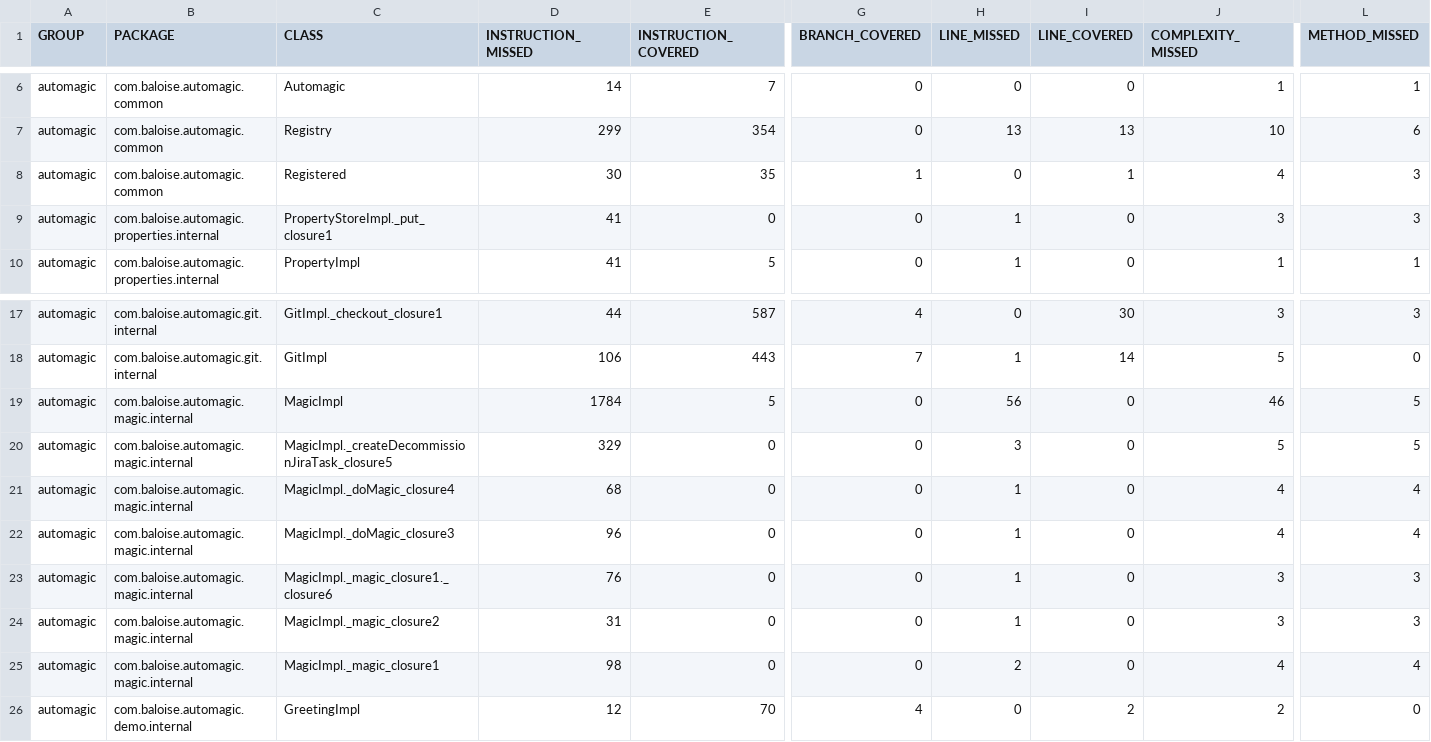
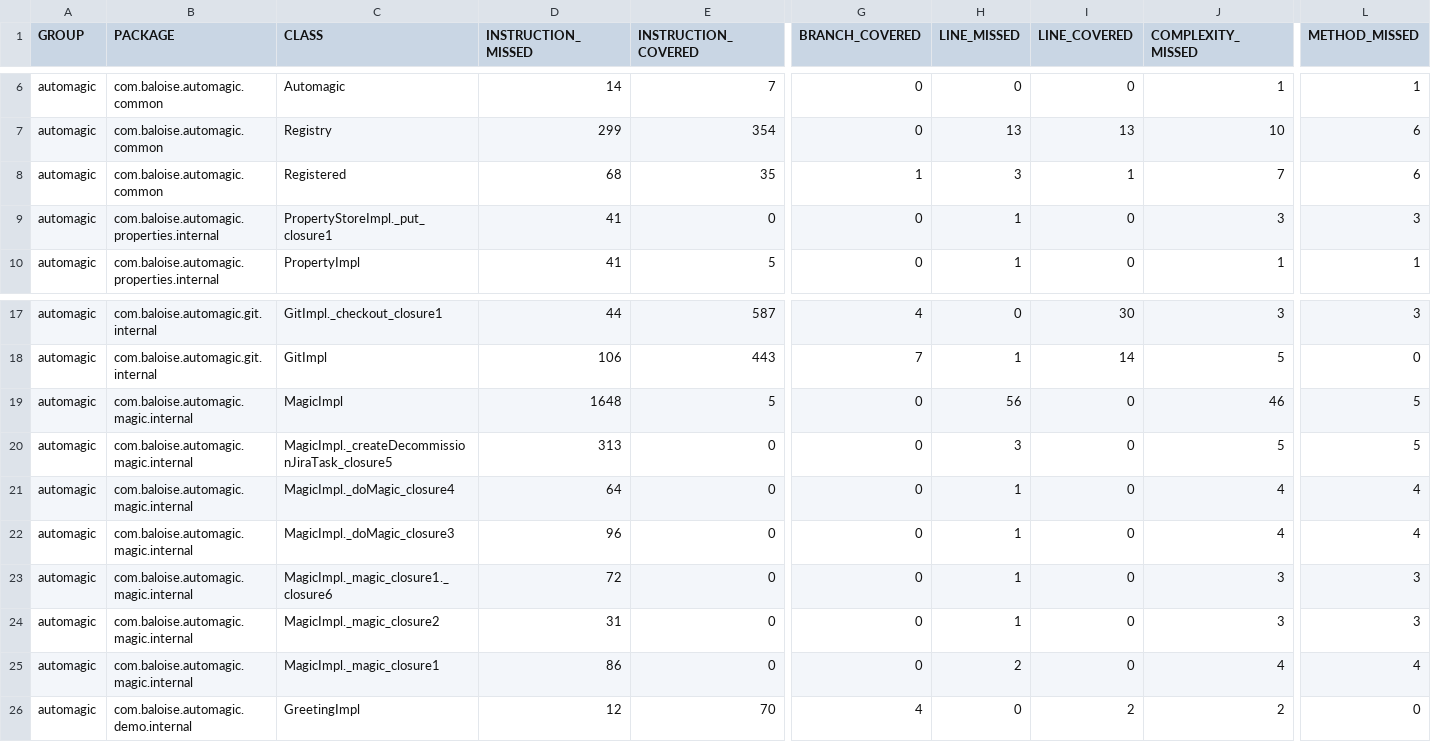
Before and after one commit to baloise/automagic, a CSV file: site/cleanUp/jacoco/jacoco.csv, drawn as a sheet; only a part is shown, gaps mark what is left out; the diff names each change by its address in the sheet, - before the commit and + after, or states it on an @@ line.

```diff
--- a/site/cleanUp/jacoco/jacoco.csv
+++ b/site/cleanUp/jacoco/jacoco.csv
-D8 (INSTRUCTION_MISSED): 30
+D8 (INSTRUCTION_MISSED): 68
-H8 (LINE_MISSED): 0
+H8 (LINE_MISSED): 3
-J8 (COMPLEXITY_MISSED): 4
+J8 (COMPLEXITY_MISSED): 7
-L8 (METHOD_MISSED): 3
+L8 (METHOD_MISSED): 6
-D19 (INSTRUCTION_MISSED): 1784
+D19 (INSTRUCTION_MISSED): 1648
-D20 (INSTRUCTION_MISSED): 329
+D20 (INSTRUCTION_MISSED): 313
-D21 (INSTRUCTION_MISSED): 68
+D21 (INSTRUCTION_MISSED): 64
-D23 (INSTRUCTION_MISSED): 76
+D23 (INSTRUCTION_MISSED): 72
-D25 (INSTRUCTION_MISSED): 98
+D25 (INSTRUCTION_MISSED): 86
```
Also changed, not shown: 16 other files.
